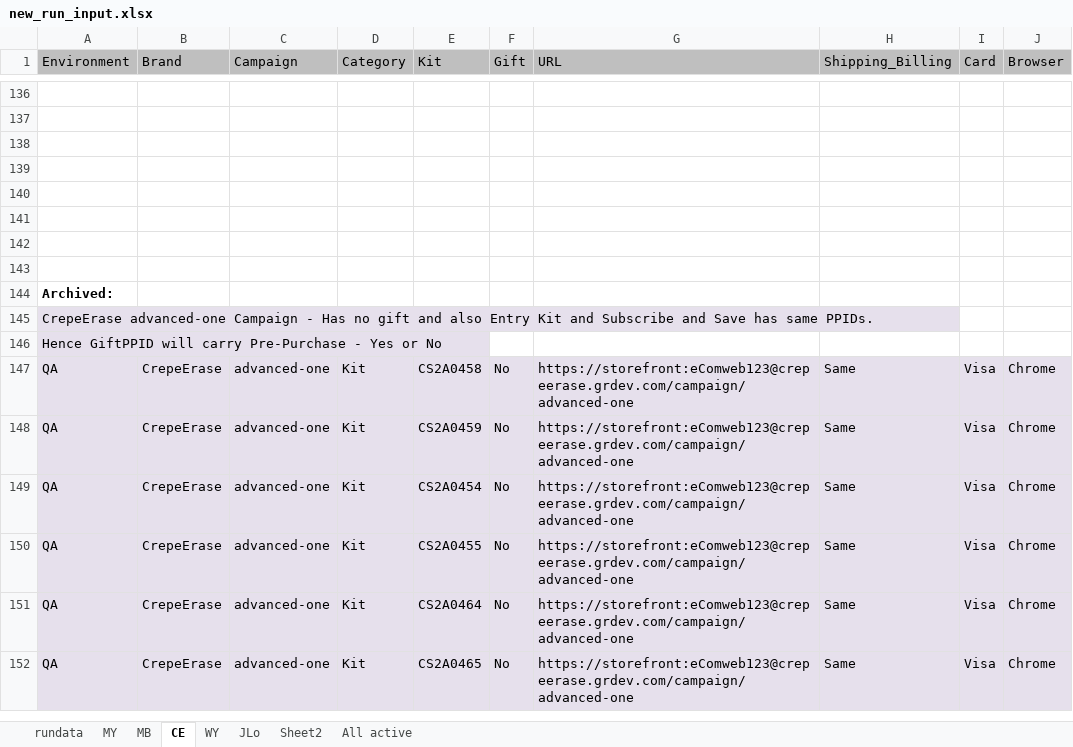
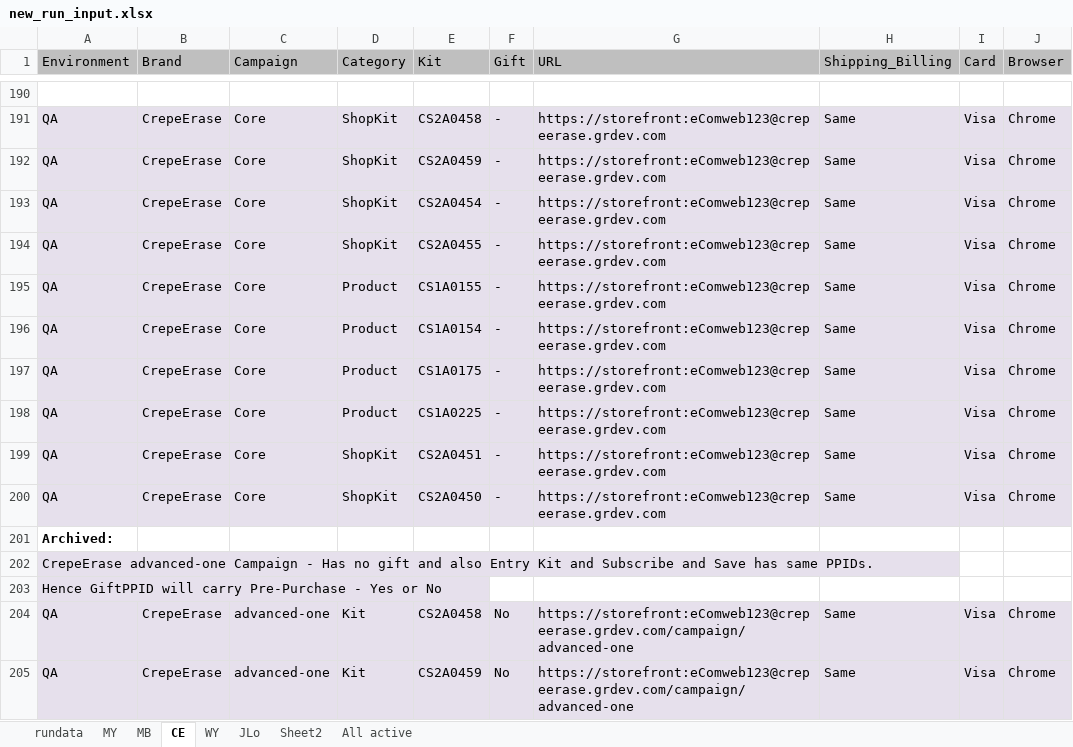
Before and after one commit to Bharathi28/gr_optimization, an Excel workbook: gr_optimization/Input_Output/BuyflowValidation/new_run_input.xlsx, sheet CE, drawn as a sheet; only a part is shown, gaps mark what is left out; the shorter side is filled out with more unchanged rows; values as stored, in another font and other column widths than the file's, no borders; addresses are those after the commit; the diff covers the shown part only; the diff names each change by its address in the sheet, - before the commit and + after, or states it on an @@ line.

```diff
--- a/gr_optimization/Input_Output/BuyflowValidation/new_run_input.xlsx (sheet CE)
+++ b/gr_optimization/Input_Output/BuyflowValidation/new_run_input.xlsx (sheet CE)
-row 191: (empty)
+row 191: QA | CrepeErase | Core | ShopKit | CS2A0458 | - | https://storefront:eComweb123@crepeerase.grdev.com | Same | Visa | Chrome
-A191:J197 fill: none
+A191:J197 fill: #E6E0EC
-row 192: (empty)
+row 192: QA | CrepeErase | Core | ShopKit | CS2A0459 | - | https://storefront:eComweb123@crepeerase.grdev.com | Same | Visa | Chrome
-row 193: (empty)
+row 193: QA | CrepeErase | Core | ShopKit | CS2A0454 | - | https://storefront:eComweb123@crepeerase.grdev.com | Same | Visa | Chrome
-row 194: (empty)
+row 194: QA | CrepeErase | Core | ShopKit | CS2A0455 | - | https://storefront:eComweb123@crepeerase.grdev.com | Same | Visa | Chrome
-row 195: (empty)
+row 195: QA | CrepeErase | Core | Product | CS1A0155 | - | https://storefront:eComweb123@crepeerase.grdev.com | Same | Visa | Chrome
-row 196: (empty)
+row 196: QA | CrepeErase | Core | Product | CS1A0154 | - | https://storefront:eComweb123@crepeerase.grdev.com | Same | Visa | Chrome
-row 197: (empty)
+row 197: QA | CrepeErase | Core | Product | CS1A0175 | - | https://storefront:eComweb123@crepeerase.grdev.com | Same | Visa | Chrome
+row 198: QA | CrepeErase | Core | Product | CS1A0225 | - | https://storefront:eComweb123@crepeerase.grdev.com | Same | Visa | Chrome
+row 199: QA | CrepeErase | Core | ShopKit | CS2A0451 | - | https://storefront:eComweb123@crepeerase.grdev.com | Same | Visa | Chrome
+row 200: QA | CrepeErase | Core | ShopKit | CS2A0450 | - | https://storefront:eComweb123@crepeerase.grdev.com | Same | Visa | Chrome
```
Also changed, not shown: 54 added rows elsewhere in this sheet, sheet rundata, 1 other file.
